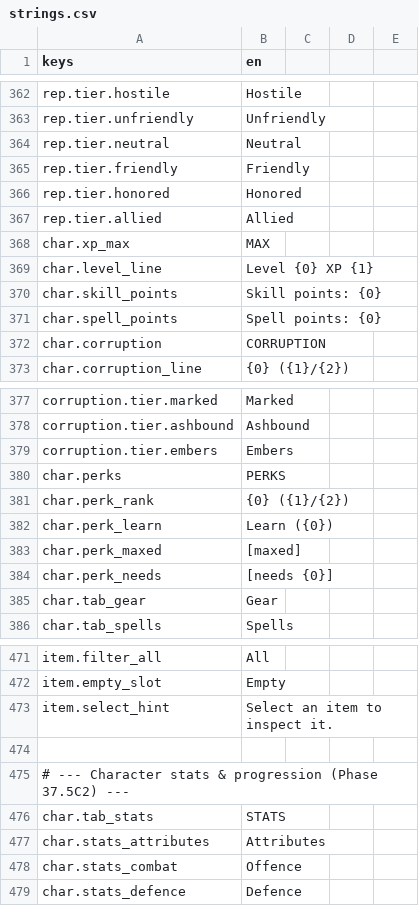
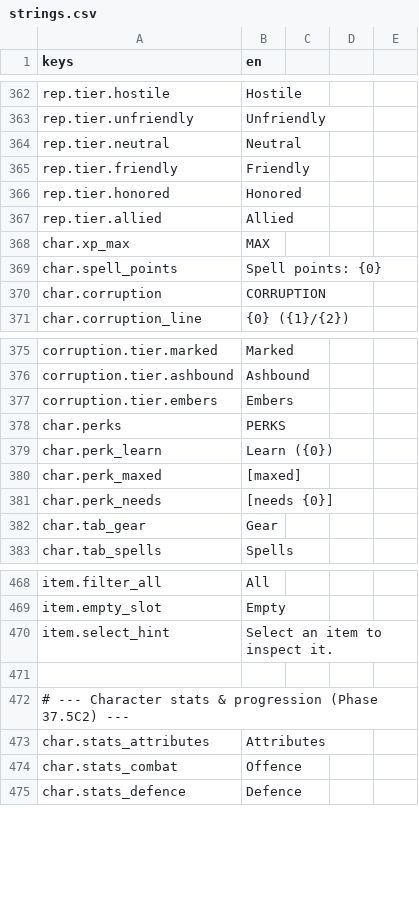
Before and after one commit to TharrosDev/EmberVale, a CSV file: data/locale/strings.csv, drawn as a sheet; only a part is shown, gaps mark what is left out; the diff names each change by its address in the sheet, - before the commit and + after, or states it on an @@ line.

Commit message:
Progression P0: pin shipped XP constants in tests, route item stat names through Loc, drop four orphan keys

```diff
--- a/data/locale/strings.csv
+++ b/data/locale/strings.csv
-row 369: char.level_line | Level {0} XP {1}
-row 370: char.skill_points | Skill points: {0}
-row 381: char.perk_rank | {0} ({1}/{2})
-row 476: char.tab_stats | STATS
```
Also changed, not shown: 4 other files.
